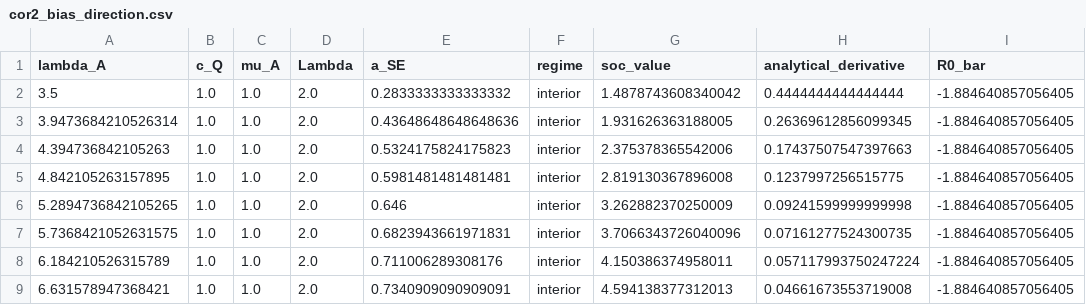
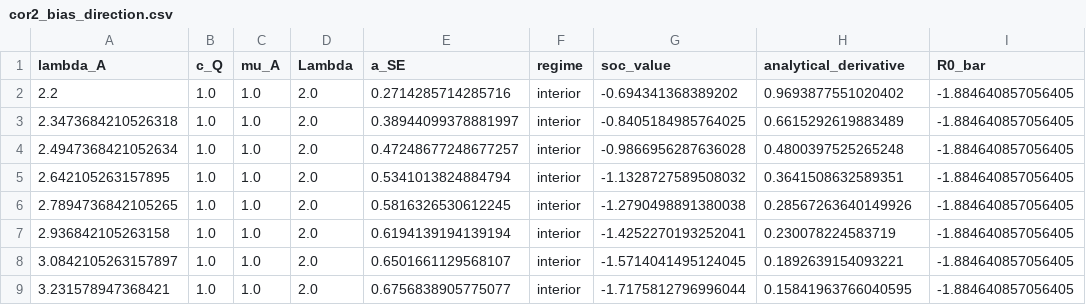
Before and after one commit to pranjal-0802/strategic-underspecification, a CSV file: outputs/cor2_bias_direction.csv, drawn as a sheet; only a part is shown; the diff covers the shown part only; the diff names each change by its address in the sheet, - before the commit and + after, or states it on an @@ line.

```diff
--- a/outputs/cor2_bias_direction.csv
+++ b/outputs/cor2_bias_direction.csv
-A2 (lambda_A): 3.5
+A2 (lambda_A): 2.2
-E2 (a_SE): 0.2833333333333332
+E2 (a_SE): 0.2714285714285716
-G2 (soc_value): 1.4878743608340042
+G2 (soc_value): -0.694341368389202
-H2 (analytical_derivative): 0.4444444444444444
+H2 (analytical_derivative): 0.9693877551020402
-A3 (lambda_A): 3.9473684210526314
+A3 (lambda_A): 2.3473684210526318
-E3 (a_SE): 0.43648648648648636
+E3 (a_SE): 0.38944099378881997
-G3 (soc_value): 1.931626363188005
+G3 (soc_value): -0.8405184985764025
-H3 (analytical_derivative): 0.26369612856099345
+H3 (analytical_derivative): 0.6615292619883489
-A4 (lambda_A): 4.394736842105263
+A4 (lambda_A): 2.4947368421052634
-E4 (a_SE): 0.5324175824175823
+E4 (a_SE): 0.47248677248677257
-G4 (soc_value): 2.375378365542006
+G4 (soc_value): -0.9866956287636028
-H4 (analytical_derivative): 0.17437507547397663
+H4 (analytical_derivative): 0.4800397525265248
-A5 (lambda_A): 4.842105263157895
+A5 (lambda_A): 2.642105263157895
-E5 (a_SE): 0.5981481481481481
+E5 (a_SE): 0.5341013824884794
-G5 (soc_value): 2.819130367896008
+G5 (soc_value): -1.1328727589508032
-H5 (analytical_derivative): 0.1237997256515775
+H5 (analytical_derivative): 0.3641508632589351
-A6 (lambda_A): 5.2894736842105265
+A6 (lambda_A): 2.7894736842105265
-E6 (a_SE): 0.646
+E6 (a_SE): 0.5816326530612245
-G6 (soc_value): 3.262882370250009
+G6 (soc_value): -1.2790498891380038
-H6 (analytical_derivative): 0.09241599999999998
+H6 (analytical_derivative): 0.28567263640149926
-A7 (lambda_A): 5.7368421052631575
+A7 (lambda_A): 2.936842105263158
-E7 (a_SE): 0.6823943661971831
+E7 (a_SE): 0.6194139194139194
-G7 (soc_value): 3.7066343726040096
+G7 (soc_value): -1.4252270193252041
-H7 (analytical_derivative): 0.07161277524300735
+H7 (analytical_derivative): 0.230078224583719
-A8 (lambda_A): 6.184210526315789
+A8 (lambda_A): 3.0842105263157897
-E8 (a_SE): 0.711006289308176
+E8 (a_SE): 0.6501661129568107
-G8 (soc_value): 4.150386374958011
+G8 (soc_value): -1.5714041495124045
-H8 (analytical_derivative): 0.057117993750247224
+H8 (analytical_derivative): 0.1892639154093221
-A9 (lambda_A): 6.631578947368421
+A9 (lambda_A): 3.231578947368421
-E9 (a_SE): 0.7340909090909091
+E9 (a_SE): 0.6756838905775077
-G9 (soc_value): 4.594138377312013
+G9 (soc_value): -1.7175812796996044
-H9 (analytical_derivative): 0.04661673553719008
+H9 (analytical_derivative): 0.15841963766040595
```
Also changed, not shown: 48 edited cells elsewhere in this file, outputs/cor3_interiority.csv, outputs/distortion_sweep_2d.csv, 39 other files.
